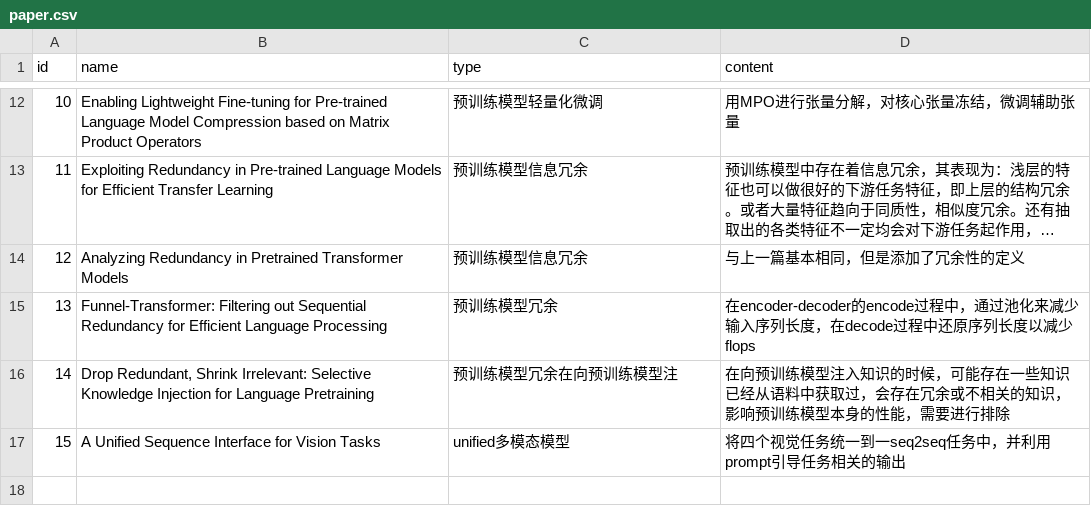
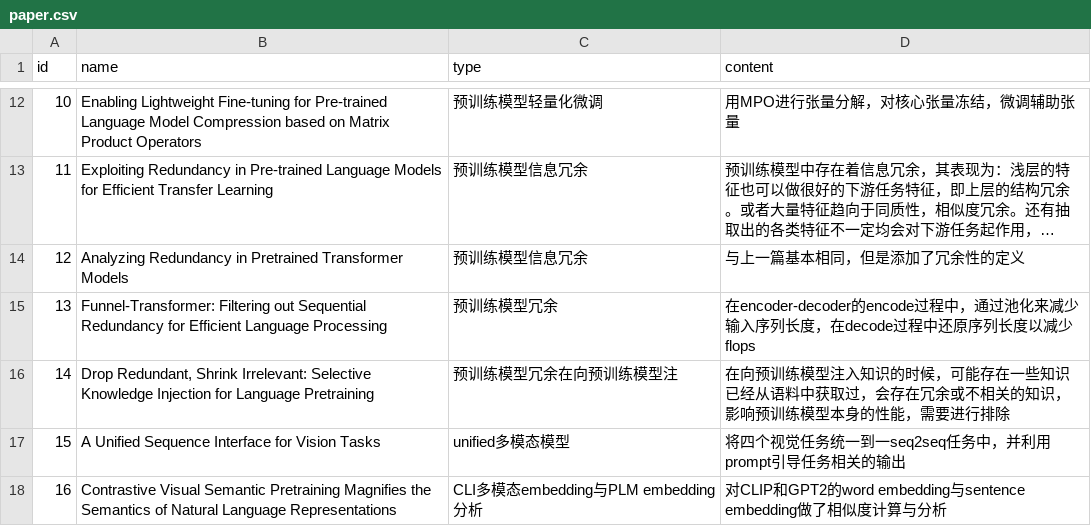
Before and after one commit to simplelifetime/read_papers, a CSV file: paper.csv, drawn as a sheet; only a part is shown, gaps mark what is left out; long unchanged cells end in …; the diff names each change by its address in the sheet, - before the commit and + after, or states it on an @@ line.

Commit message:
update

```diff
--- a/paper.csv
+++ b/paper.csv
+row 18: 16 | Contrastive Visual Semantic Pretraining Magnifies the Semantics of Natural Language Representations | CLI多模态embedding与PLM embedding分析 | 对CLIP和GPT2的word embedding与sentence embedding做了相似度计算与分析
```
